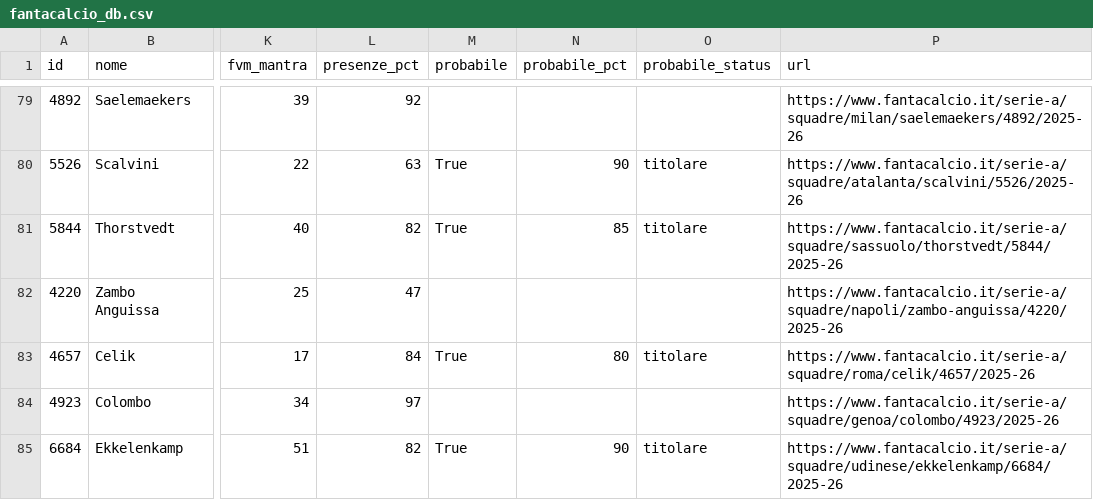
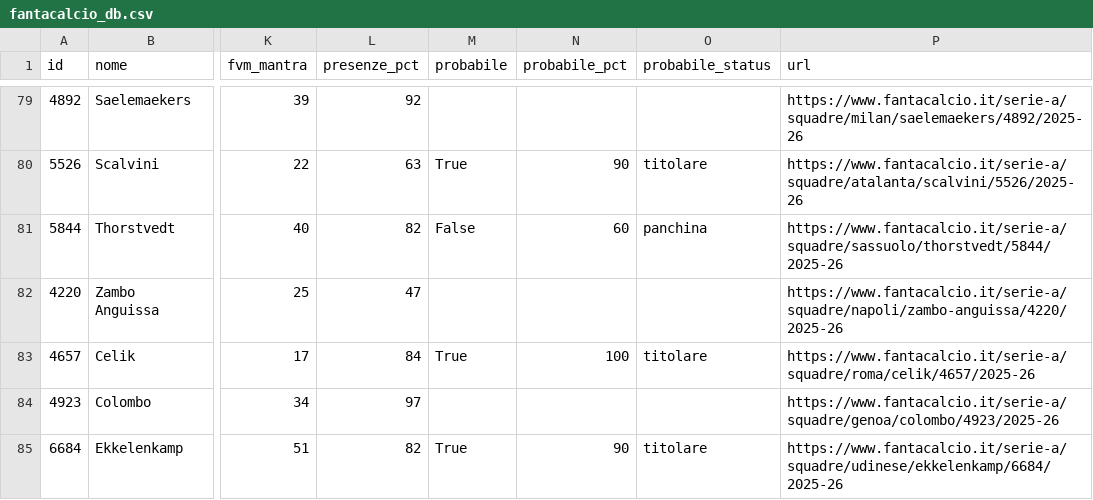
Before and after one commit to 02kiki02/Fanta, a CSV file: data/fantacalcio_db.csv, drawn as a sheet; only a part is shown, gaps mark what is left out; the diff covers the shown part only; the diff names each change by its address in the sheet, - before the commit and + after, or states it on an @@ line.

```diff
--- a/data/fantacalcio_db.csv
+++ b/data/fantacalcio_db.csv
-M81 (probabile): True
+M81 (probabile): False
-N81 (probabile_pct): 85
+N81 (probabile_pct): 60
-O81 (probabile_status): titolare
+O81 (probabile_status): panchina
-N83 (probabile_pct): 80
+N83 (probabile_pct): 100
```
Also changed, not shown: 75 edited cells elsewhere in this file, 1 other file.
